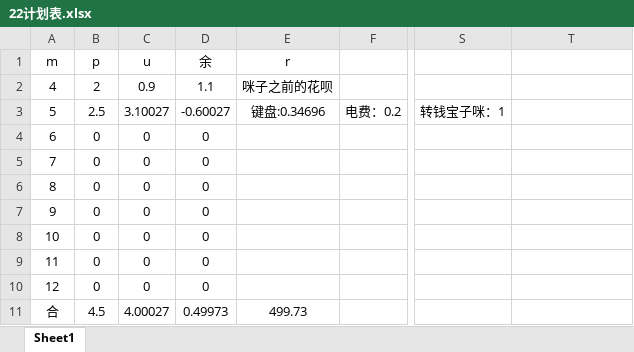
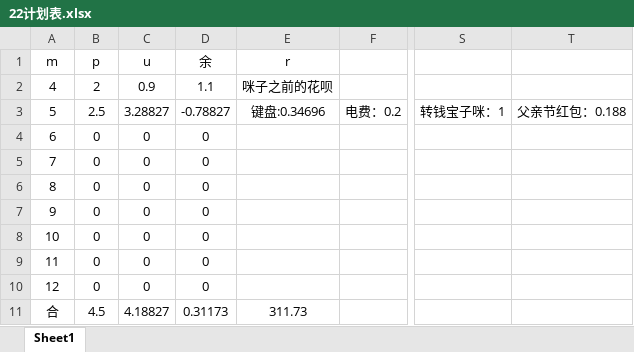
Before and after one commit to Vixcity/knowledge-base, an Excel workbook: 22计划表.xlsx, sheet Sheet1, drawn as a sheet; only a part is shown, gaps mark what is left out; values as stored, in another font and other column widths than the file's, no borders; the diff names each change by its address in the sheet, - before the commit and + after, or states it on an @@ line.

Commit message:
提交

```diff
--- a/22计划表.xlsx (sheet Sheet1)
+++ b/22计划表.xlsx (sheet Sheet1)
-C3 (u): 3.10027
+C3 (u): 3.28827
-D3 (余): -0.60027
+D3 (余): -0.78827
-T3: (empty)
+T3: 父亲节红包：0.188
-C11 (u): 4.00027
+C11 (u): 4.18827
-D11 (余): 0.49973
+D11 (余): 0.31173
-E11 (r): 499.73
+E11 (r): 311.73
```
